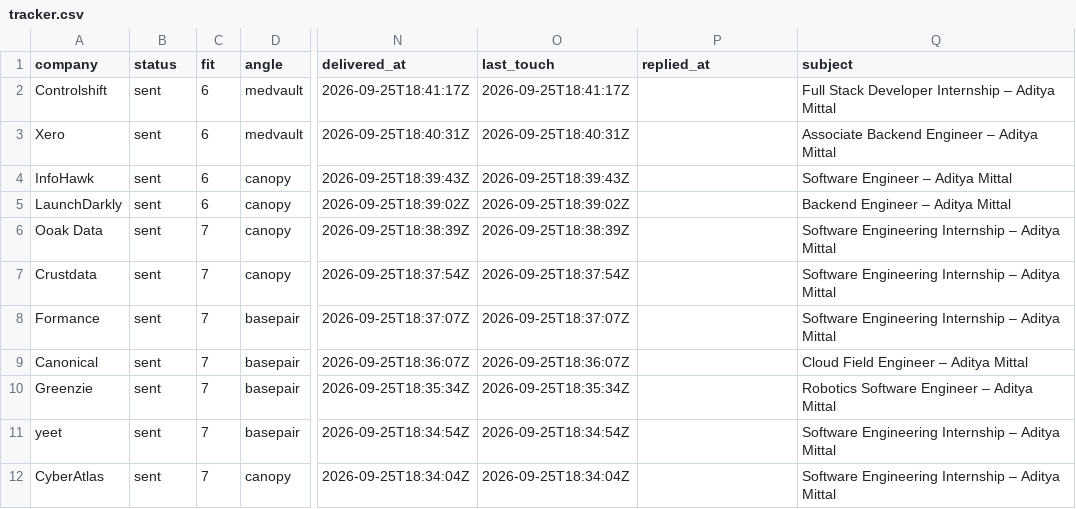
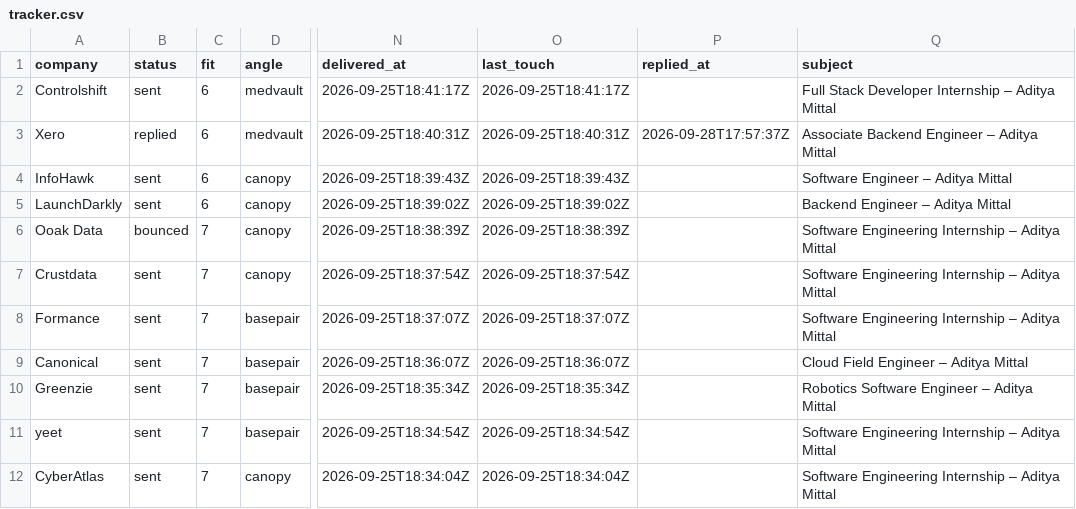
Before and after one commit to adityamittal-dot/volley, a CSV file: data/tracker.csv, drawn as a sheet; only a part is shown, gaps mark what is left out; the diff names each change by its address in the sheet, - before the commit and + after, or states it on an @@ line.

```diff
--- a/data/tracker.csv
+++ b/data/tracker.csv
-B3 (status): sent
+B3 (status): replied
-P3 (replied_at): (empty)
+P3 (replied_at): 2026-09-28T17:57:37Z
-B6 (status): sent
+B6 (status): bounced
```
Also changed, not shown: 3 other files.
